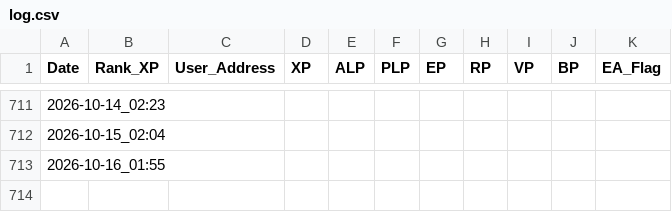
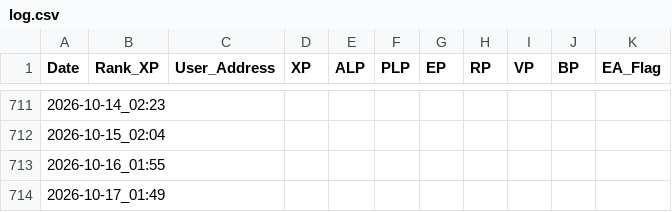
Before and after one commit to screamovernight/LXP-L, a CSV file: log.csv, drawn as a sheet; only a part is shown, gaps mark what is left out.

```diff
--- a/log.csv
+++ b/log.csv
@@ -713 +713,2 @@ Date,Rank_XP,User_Address,XP,ALP,PLP,EP,RP,VP,BP,EA_Flag
 2026-10-16_01:55,,,,,,,,,,
+2026-10-17_01:49,,,,,,,,,,
```
